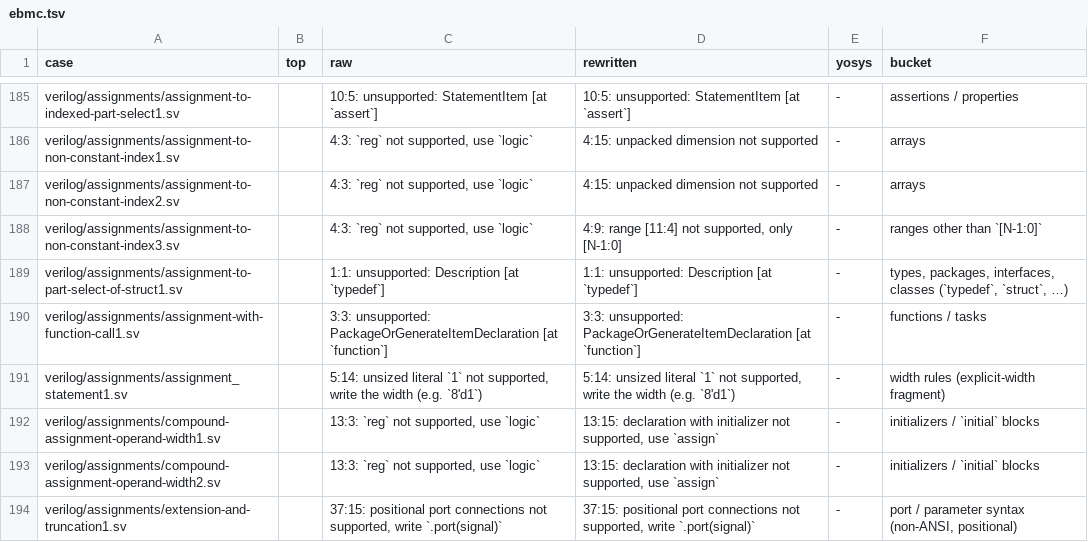
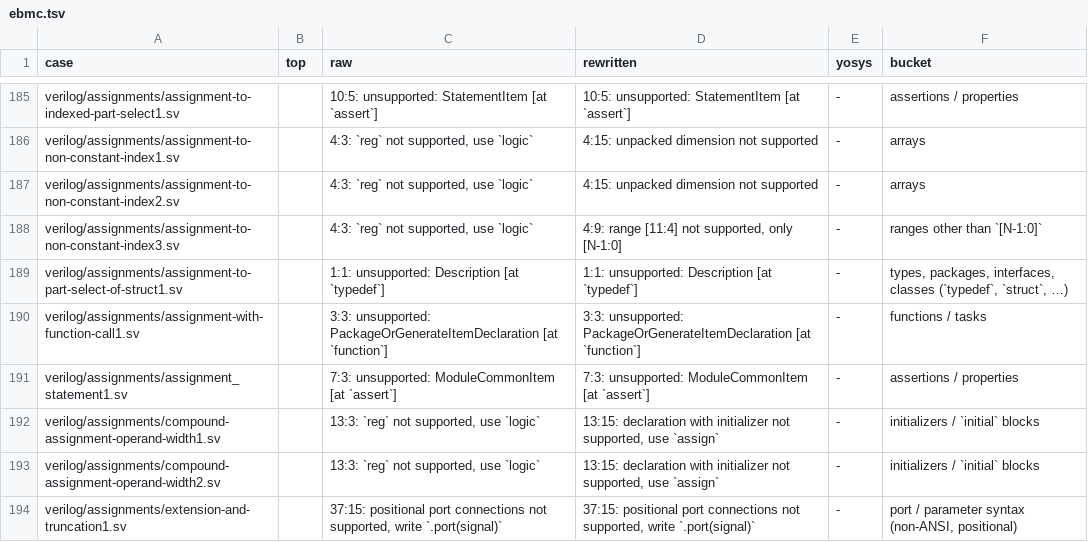
Before and after one commit to zeroth-research/reactor, a TSV file: verilog/benchmarks/results/ebmc.tsv, drawn as a sheet; only a part is shown, gaps mark what is left out; the diff covers the shown part only.

Commit message:
Benchmarks: rerun with the standard width rules
VerilogEval (rewritten) goes from 64 to 92 of 156 accepted; every
accepted design in all sets still agrees with Yosys.

```diff
--- a/verilog/benchmarks/results/ebmc.tsv
+++ b/verilog/benchmarks/results/ebmc.tsv
@@ -190,3 +190,3 @@ verilog/assignments/assignment-to-part-select-of-struct1.sv		1:1: unsupported: D
 verilog/assignments/assignment-with-function-call1.sv		3:3: unsupported: PackageOrGenerateItemDeclaration [at `function`]	3:3: unsupported: PackageOrGenerateItemDeclaration [at `function`]	-	functions / tasks
-verilog/assignments/assignment_statement1.sv		5:14: unsized literal `1` not supported, write the width (e.g. `8'd1`)	5:14: unsized literal `1` not supported, write the width (e.g. `8'd1`)	-	width rules (explicit-width fragment)
+verilog/assignments/assignment_statement1.sv		7:3: unsupported: ModuleCommonItem [at `assert`]	7:3: unsupported: ModuleCommonItem [at `assert`]	-	assertions / properties
 verilog/assignments/compound-assignment-operand-width1.sv		13:3: `reg` not supported, use `logic`	13:15: declaration with initializer not supported, use `assign`	-	initializers / `initial` blocks
```
Also changed, not shown: 69 edited cells elsewhere in this file, verilog/benchmarks/results/sby.tsv, verilog/benchmarks/results/sv-tests.tsv, 2 other files.
